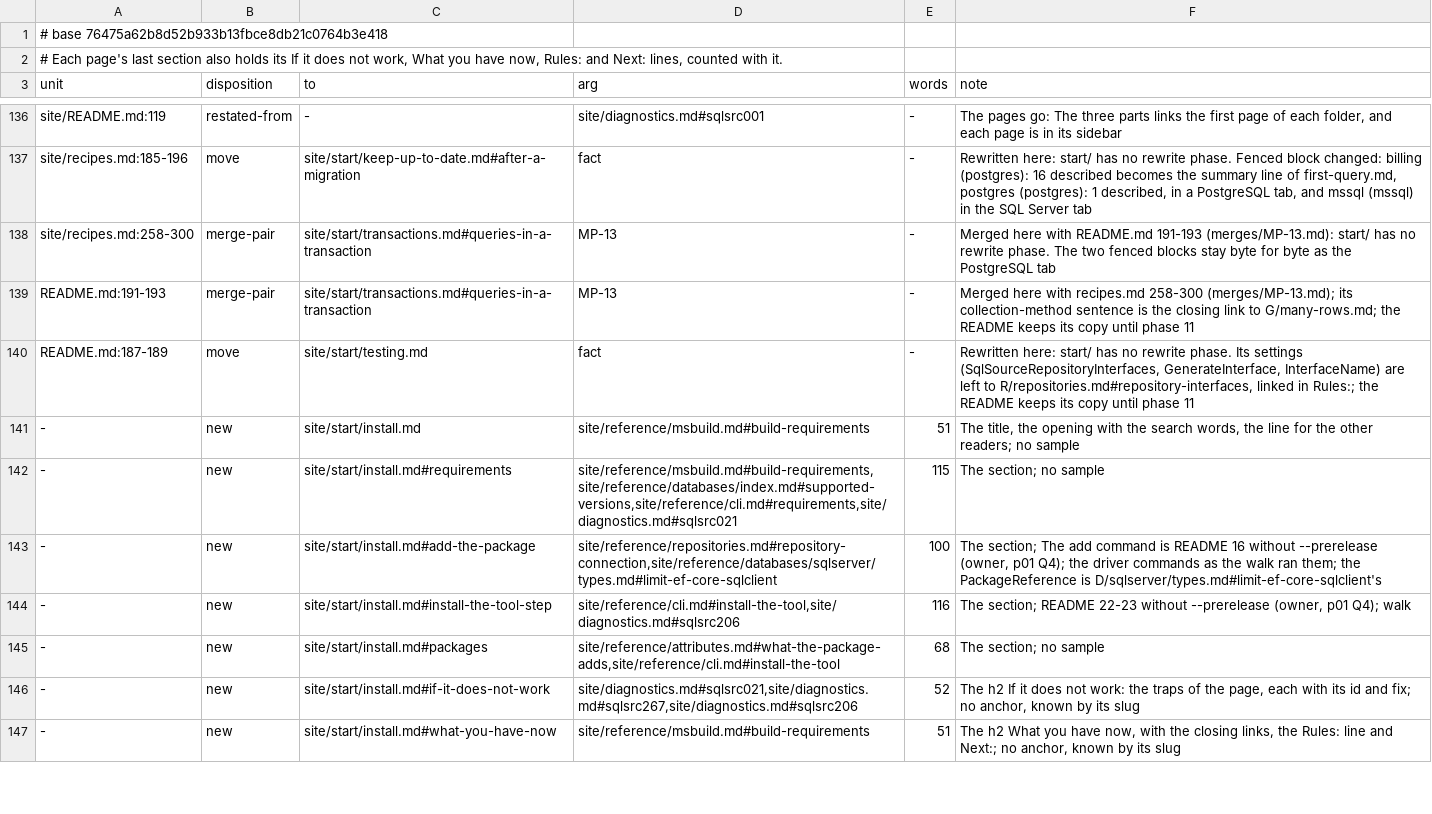
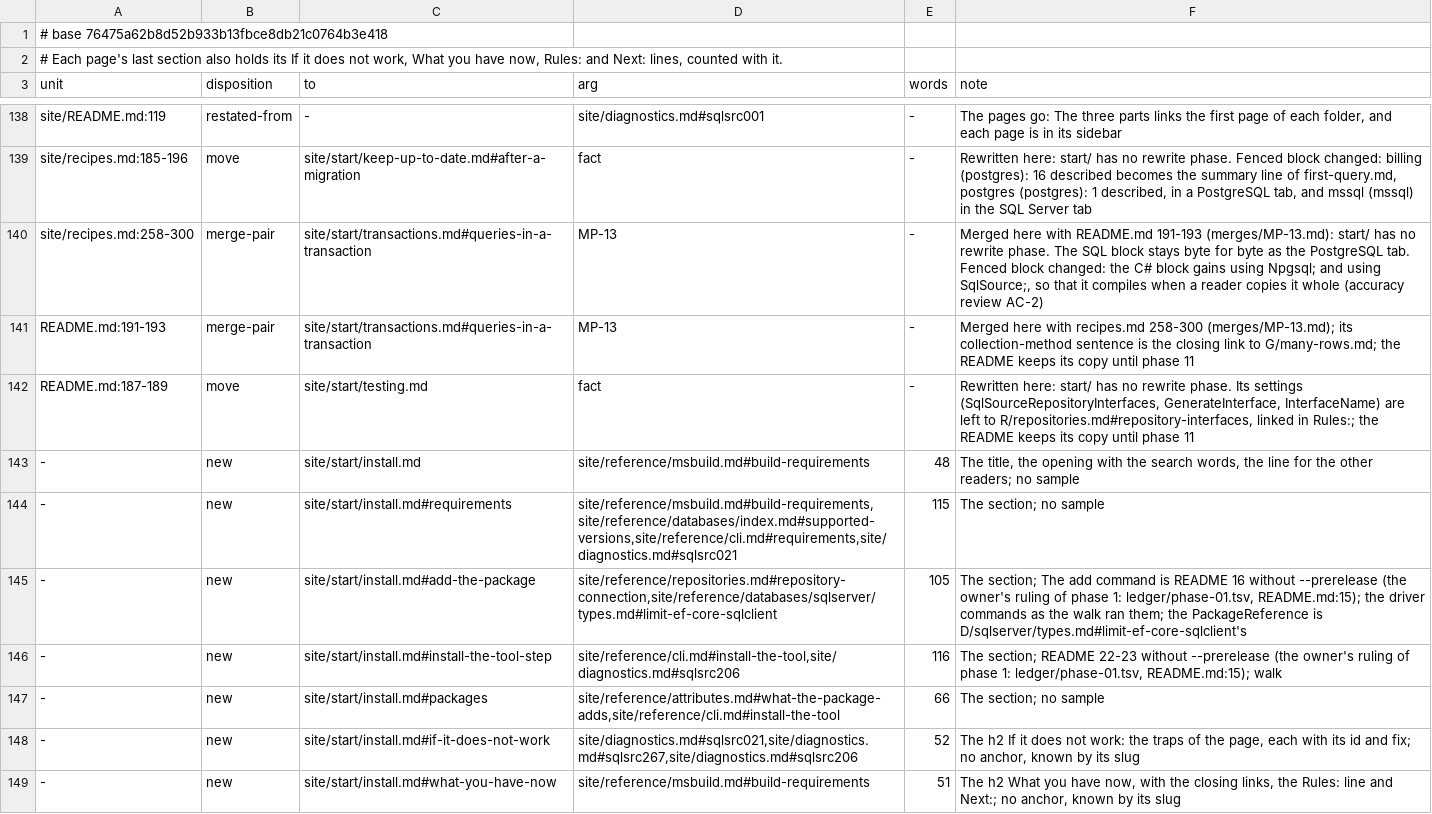
Before and after one commit to mbcrawfo/SqlSource, a TSV file: docs/superpowers/specs/2026-11-12-docs-overhaul/ledger/phase-10.tsv, drawn as a sheet; only a part is shown, gaps mark what is left out; the diff covers the shown part only.

```diff
--- a/docs/superpowers/specs/2026-11-12-docs-overhaul/ledger/phase-10.tsv
+++ b/docs/superpowers/specs/2026-11-12-docs-overhaul/ledger/phase-10.tsv
@@ -137,10 +139,10 @@ site/README.md:119	restated-from	-	site/diagnostics.md#sqlsrc001	-	The pages go:
 site/recipes.md:185-196	move	site/start/keep-up-to-date.md#after-a-migration	fact	-	Rewritten here: start/ has no rewrite phase.  Fenced block changed: billing (postgres): 16 described becomes the summary line of first-query.md, postgres (postgres): 1 described, in a PostgreSQL tab, and mssql (mssql) in the SQL Server tab
-site/recipes.md:258-300	merge-pair	site/start/transactions.md#queries-in-a-transaction	MP-13	-	Merged here with README.md 191-193 (merges/MP-13.md): start/ has no rewrite phase.  The two fenced blocks stay byte for byte as the PostgreSQL tab
+site/recipes.md:258-300	merge-pair	site/start/transactions.md#queries-in-a-transaction	MP-13	-	Merged here with README.md 191-193 (merges/MP-13.md): start/ has no rewrite phase.  The SQL block stays byte for byte as the PostgreSQL tab.  Fenced block changed: the C# block gains using Npgsql; and using SqlSource;, so that it compiles when a reader copies it whole (accuracy review AC-2)
 README.md:191-193	merge-pair	site/start/transactions.md#queries-in-a-transaction	MP-13	-	Merged here with recipes.md 258-300 (merges/MP-13.md); its collection-method sentence is the closing link to G/many-rows.md; the README keeps its copy until phase 11
 README.md:187-189	move	site/start/testing.md	fact	-	Rewritten here: start/ has no rewrite phase.  Its settings (SqlSourceRepositoryInterfaces, GenerateInterface, InterfaceName) are left to R/repositories.md#repository-interfaces, linked in Rules:; the README keeps its copy until phase 11
--	new	site/start/install.md	site/reference/msbuild.md#build-requirements	51	The title, the opening with the search words, the line for the other readers; no sample
+-	new	site/start/install.md	site/reference/msbuild.md#build-requirements	48	The title, the opening with the search words, the line for the other readers; no sample
 -	new	site/start/install.md#requirements	site/reference/msbuild.md#build-requirements,site/reference/databases/index.md#supported-versions,site/reference/cli.md#requirements,site/diagnostics.md#sqlsrc021	115	The section; no sample
--	new	site/start/install.md#add-the-package	site/reference/repositories.md#repository-connection,site/reference/databases/sqlserver/types.md#limit-ef-core-sqlclient	100	The section; The add command is README 16 without --prerelease (owner, p01 Q4); the driver commands as the walk ran them; the PackageReference is D/sqlserver/types.md#limit-ef-core-sqlclient's
--	new	site/start/install.md#install-the-tool-step	site/reference/cli.md#install-the-tool,site/diagnostics.md#sqlsrc206	116	The section; README 22-23 without --prerelease (owner, p01 Q4); walk
--	new	site/start/install.md#packages	site/reference/attributes.md#what-the-package-adds,site/reference/cli.md#install-the-tool	68	The section; no sample
+-	new	site/start/install.md#add-the-package	site/reference/repositories.md#repository-connection,site/reference/databases/sqlserver/types.md#limit-ef-core-sqlclient	105	The section; The add command is README 16 without --prerelease (the owner's ruling of phase 1: ledger/phase-01.tsv, README.md:15); the driver commands as the walk ran them; the PackageReference is D/sqlserver/types.md#limit-ef-core-sqlclient's
+-	new	site/start/install.md#install-the-tool-step	site/reference/cli.md#install-the-tool,site/diagnostics.md#sqlsrc206	116	The section; README 22-23 without --prerelease (the owner's ruling of phase 1: ledger/phase-01.tsv, README.md:15); walk
+-	new	site/start/install.md#packages	site/reference/attributes.md#what-the-package-adds,site/reference/cli.md#install-the-tool	66	The section; no sample
 -	new	site/start/install.md#if-it-does-not-work	site/diagnostics.md#sqlsrc021,site/diagnostics.md#sqlsrc267,site/diagnostics.md#sqlsrc206	52	The h2 If it does not work: the traps of the page, each with its id and fix; no anchor, known by its slug
```
Also changed, not shown: 3 added rows, 1 removed row and 59 edited cells elsewhere in this file, 11 other files.
